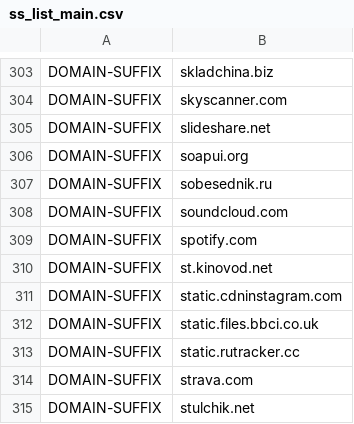
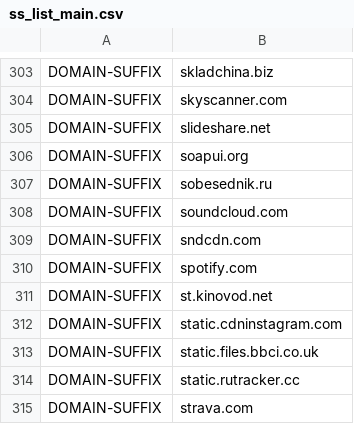
Before and after one commit to z11on/ss-rules, a CSV file: ss_list_main.csv, drawn as a sheet; only a part is shown, gaps mark what is left out; the shorter side is filled out with more unchanged rows; the diff names each change by its address in the sheet, - before the commit and + after, or states it on an @@ line.

Commit message:
sndcdn.com

```diff
--- a/ss_list_main.csv
+++ b/ss_list_main.csv
+row 309: DOMAIN-SUFFIX | sndcdn.com
```
